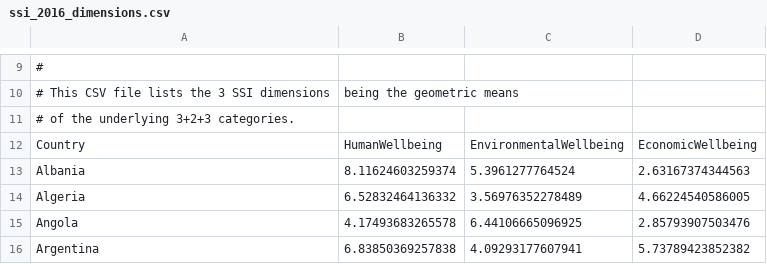
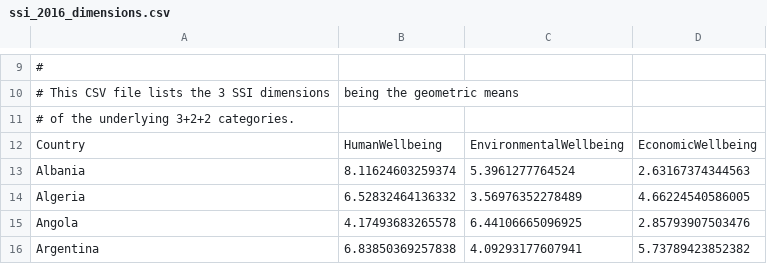
Before and after one commit to gagolews/teaching-data, a CSV file: marek/ssi_2016_dimensions.csv, drawn as a sheet; only a part is shown, gaps mark what is left out.

Commit message:
SSI description bugfix

```diff
--- a/marek/ssi_2016_dimensions.csv
+++ b/marek/ssi_2016_dimensions.csv
@@ -10,3 +10,3 @@
 # This CSV file lists the 3 SSI dimensions, being the geometric means
-# of the underlying 3+2+3 categories.
+# of the underlying 3+2+2 categories.
 "Country","HumanWellbeing","EnvironmentalWellbeing","EconomicWellbeing"
```
